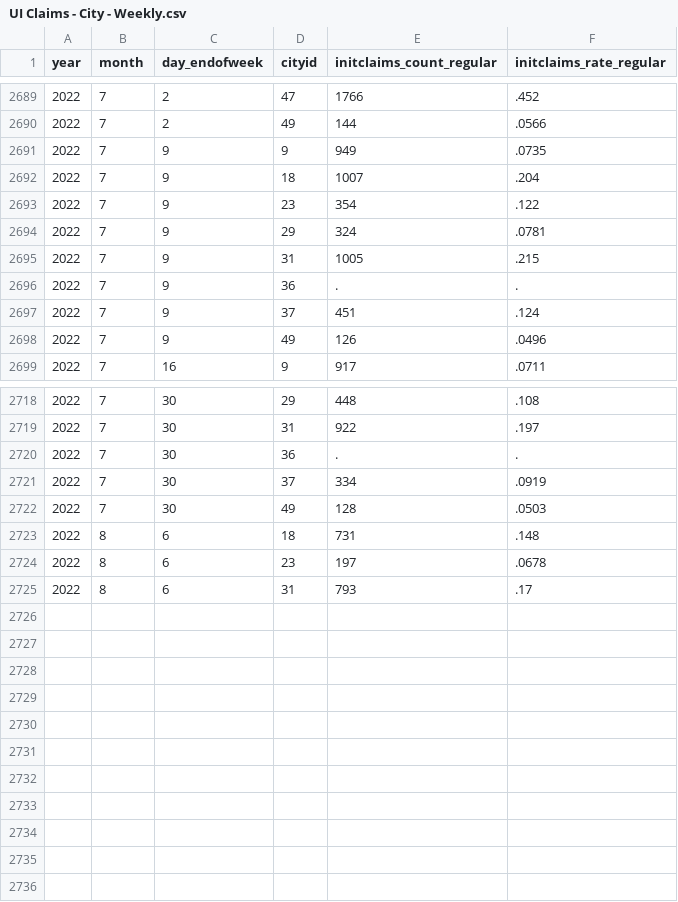
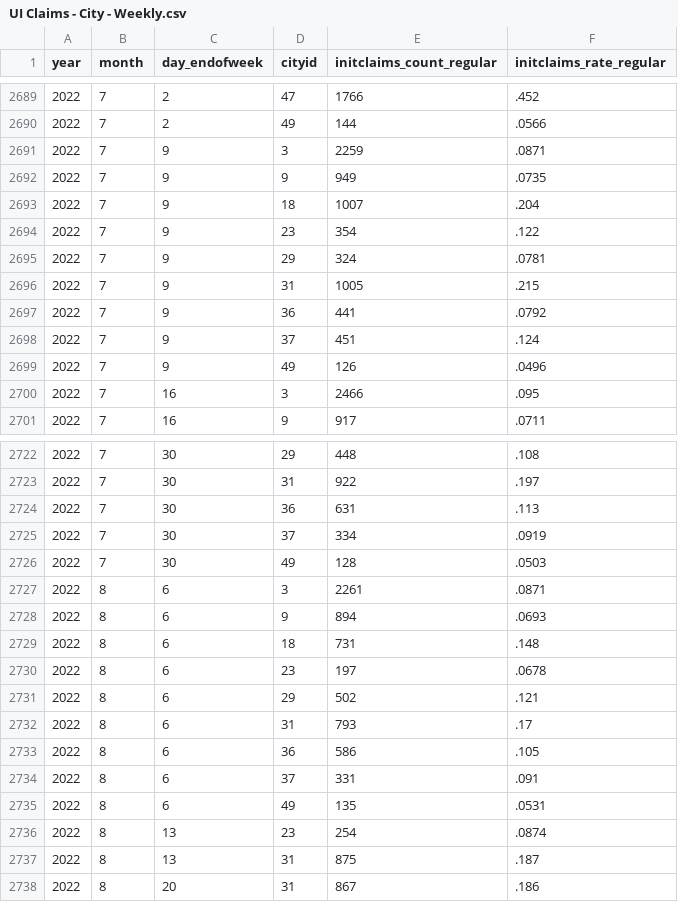
Before and after one commit to OpportunityInsights/EconomicTracker, a CSV file: data/UI Claims - City - Weekly.csv, drawn as a sheet; only a part is shown, gaps mark what is left out; the diff covers the shown part only.

```diff
--- a/data/UI Claims - City - Weekly.csv
+++ b/data/UI Claims - City - Weekly.csv
@@ -2690,2 +2690,3 @@ year,month,day_endofweek,cityid,initclaims_count_regular,initclaims_rate_regular
 2022,7,2,49,144,.0566
+2022,7,9,3,2259,.0871
 2022,7,9,9,949,.0735
@@ -2695,5 +2696,6 @@ year,month,day_endofweek,cityid,initclaims_count_regular,initclaims_rate_regular
 2022,7,9,31,1005,.215
-2022,7,9,36,.,.
+2022,7,9,36,441,.0792
 2022,7,9,37,451,.124
 2022,7,9,49,126,.0496
+2022,7,16,3,2466,.095
 2022,7,16,9,917,.0711
@@ -2719,7 +2723,16 @@ year,month,day_endofweek,cityid,initclaims_count_regular,initclaims_rate_regular
 2022,7,30,31,922,.197
-2022,7,30,36,.,.
+2022,7,30,36,631,.113
 2022,7,30,37,334,.0919
 2022,7,30,49,128,.0503
+2022,8,6,3,2261,.0871
+2022,8,6,9,894,.0693
 2022,8,6,18,731,.148
 2022,8,6,23,197,.0678
+2022,8,6,29,502,.121
 2022,8,6,31,793,.17
+2022,8,6,36,586,.105
+2022,8,6,37,331,.091
+2022,8,6,49,135,.0531
+2022,8,13,23,254,.0874
+2022,8,13,31,875,.187
+2022,8,20,31,867,.186
```
Also changed, not shown: 2 added rows and 51 edited cells elsewhere in this file, data/UI Claims - National - Weekly.csv, data/UI Claims - State - Weekly.csv, 1 other file.
